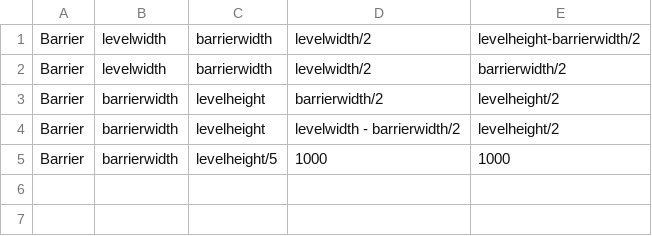
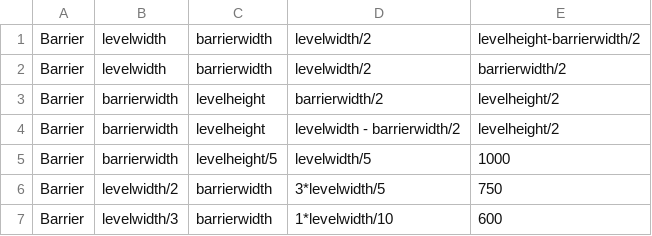
Before and after one commit to msslotboom/ot-harjoitustyo, a CSV file: harjoitustyo/src/levels/level1.csv, drawn as a sheet.

Commit message:
Changed level

```diff
--- a/harjoitustyo/src/levels/level1.csv
+++ b/harjoitustyo/src/levels/level1.csv
@@ -4,2 +4,4 @@ Barrier, barrierwidth, levelheight, barrierwidth/2, levelheight/2
 Barrier, barrierwidth, levelheight, levelwidth - barrierwidth/2, levelheight/2
-Barrier, barrierwidth, levelheight/5, 1000, 1000
+Barrier, barrierwidth, levelheight/5, levelwidth/5, 1000
+Barrier, levelwidth/2, barrierwidth, 3*levelwidth/5, 750
+Barrier, levelwidth/3, barrierwidth, 1*levelwidth/10, 600
```
Also changed, not shown: 2 other files.
